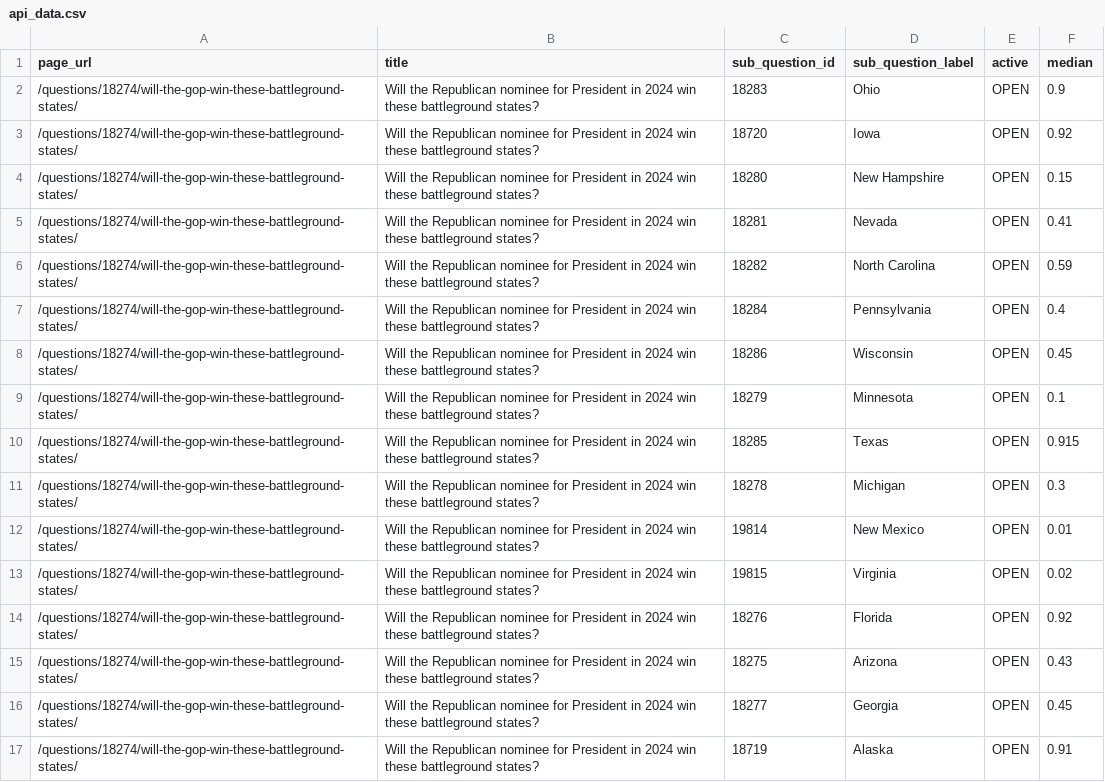
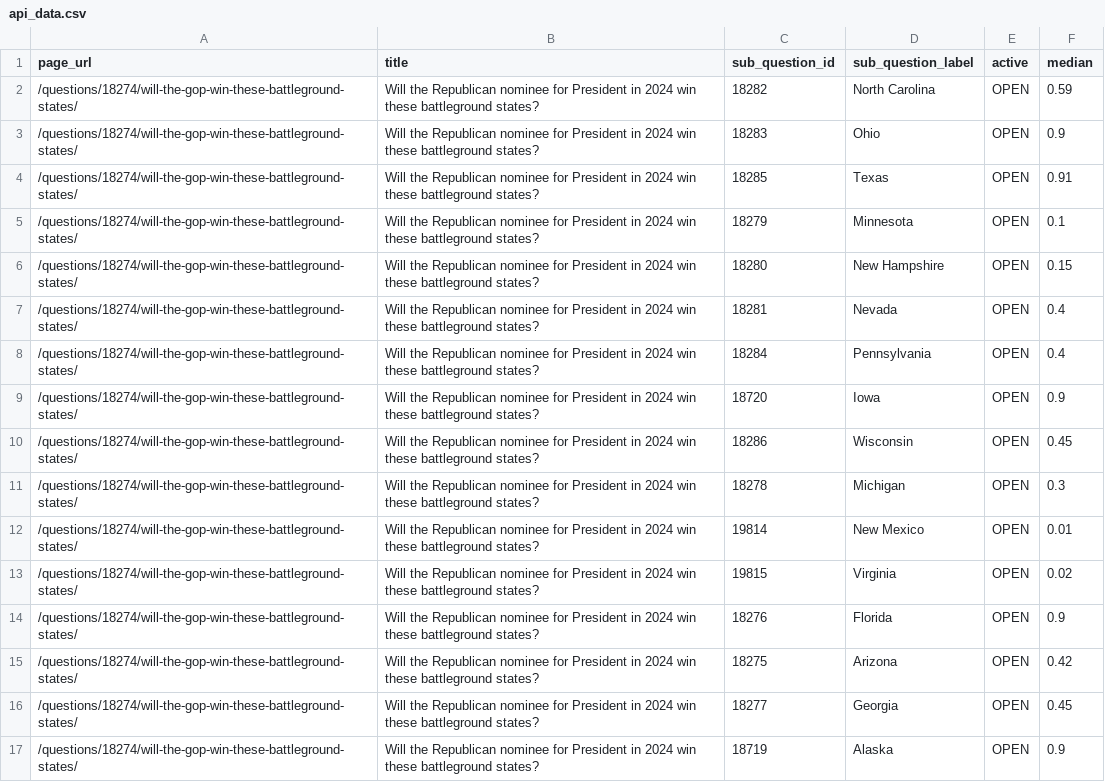
Before and after one commit to ryooan/metaculus-world-map, a CSV file: api_data.csv, drawn as a sheet.

```diff
--- a/api_data.csv
+++ b/api_data.csv
@@ -1,11 +1,11 @@
 page_url,title,sub_question_id,sub_question_label,active,median
+/questions/18274/will-the-gop-win-these-battleground-states/,Will the Republican nominee for President in 2024 win these battleground states?,18282,North Carolina,OPEN,0.59
 /questions/18274/will-the-gop-win-these-battleground-states/,Will the Republican nominee for President in 2024 win these battleground states?,18283,Ohio,OPEN,0.9
-/questions/18274/will-the-gop-win-these-battleground-states/,Will the Republican nominee for President in 2024 win these battleground states?,18720,Iowa,OPEN,0.92
+/questions/18274/will-the-gop-win-these-battleground-states/,Will the Republican nominee for President in 2024 win these battleground states?,18285,Texas,OPEN,0.91
+/questions/18274/will-the-gop-win-these-battleground-states/,Will the Republican nominee for President in 2024 win these battleground states?,18279,Minnesota,OPEN,0.1
 /questions/18274/will-the-gop-win-these-battleground-states/,Will the Republican nominee for President in 2024 win these battleground states?,18280,New Hampshire,OPEN,0.15
-/questions/18274/will-the-gop-win-these-battleground-states/,Will the Republican nominee for President in 2024 win these battleground states?,18281,Nevada,OPEN,0.41
-/questions/18274/will-the-gop-win-these-battleground-states/,Will the Republican nominee for President in 2024 win these battleground states?,18282,North Carolina,OPEN,0.59
+/questions/18274/will-the-gop-win-these-battleground-states/,Will the Republican nominee for President in 2024 win these battleground states?,18281,Nevada,OPEN,0.4
 /questions/18274/will-the-gop-win-these-battleground-states/,Will the Republican nominee for President in 2024 win these battleground states?,18284,Pennsylvania,OPEN,0.4
+/questions/18274/will-the-gop-win-these-battleground-states/,Will the Republican nominee for President in 2024 win these battleground states?,18720,Iowa,OPEN,0.9
 /questions/18274/will-the-gop-win-these-battleground-states/,Will the Republican nominee for President in 2024 win these battleground states?,18286,Wisconsin,OPEN,0.45
-/questions/18274/will-the-gop-win-these-battleground-states/,Will the Republican nominee for President in 2024 win these battleground states?,18279,Minnesota,OPEN,0.1
-/questions/18274/will-the-gop-win-these-battleground-states/,Will the Republican nominee for President in 2024 win these battleground states?,18285,Texas,OPEN,0.915
 /questions/18274/will-the-gop-win-these-battleground-states/,Will the Republican nominee for President in 2024 win these battleground states?,18278,Michigan,OPEN,0.3
@@ -13,5 +13,5 @@ page_url,title,sub_question_id,sub_question_label,active,median
 /questions/18274/will-the-gop-win-these-battleground-states/,Will the Republican nominee for President in 2024 win these battleground states?,19815,Virginia,OPEN,0.02
-/questions/18274/will-the-gop-win-these-battleground-states/,Will the Republican nominee for President in 2024 win these battleground states?,18276,Florida,OPEN,0.92
-/questions/18274/will-the-gop-win-these-battleground-states/,Will the Republican nominee for President in 2024 win these battleground states?,18275,Arizona,OPEN,0.43
+/questions/18274/will-the-gop-win-these-battleground-states/,Will the Republican nominee for President in 2024 win these battleground states?,18276,Florida,OPEN,0.9
+/questions/18274/will-the-gop-win-these-battleground-states/,Will the Republican nominee for President in 2024 win these battleground states?,18275,Arizona,OPEN,0.42
 /questions/18274/will-the-gop-win-these-battleground-states/,Will the Republican nominee for President in 2024 win these battleground states?,18277,Georgia,OPEN,0.45
-/questions/18274/will-the-gop-win-these-battleground-states/,Will the Republican nominee for President in 2024 win these battleground states?,18719,Alaska,OPEN,0.91
+/questions/18274/will-the-gop-win-these-battleground-states/,Will the Republican nominee for President in 2024 win these battleground states?,18719,Alaska,OPEN,0.9
```
Also changed, not shown: d_nominee.csv, r_nominee.csv.
